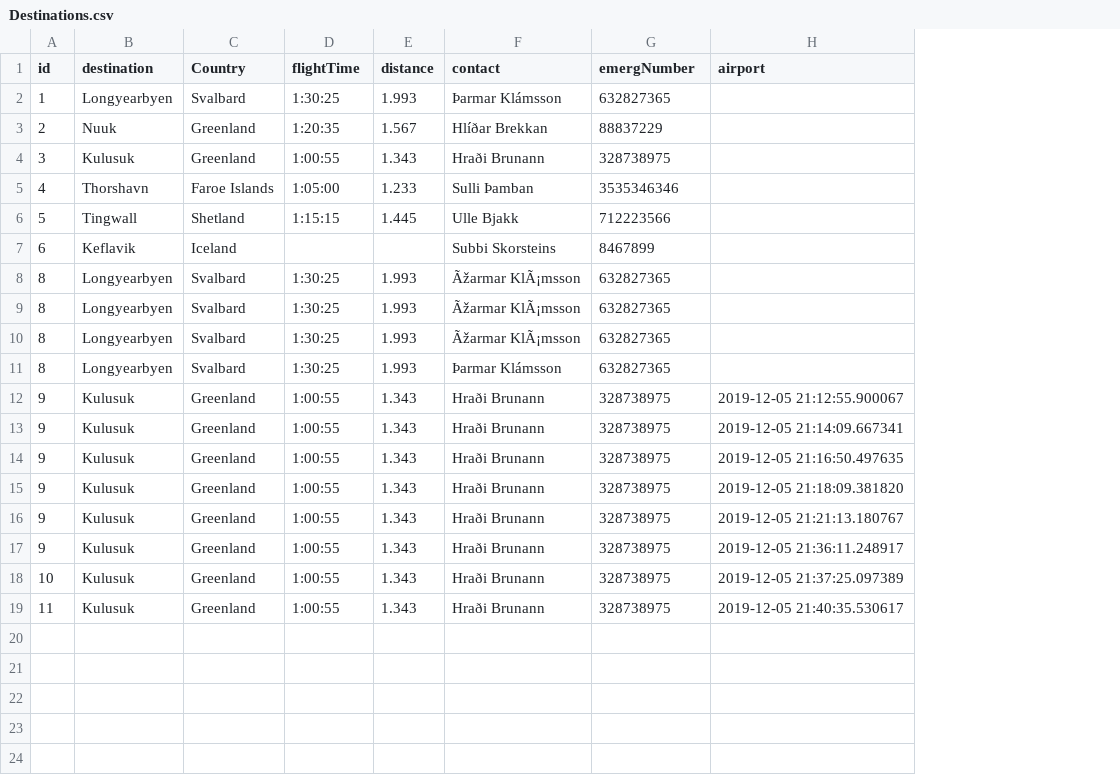
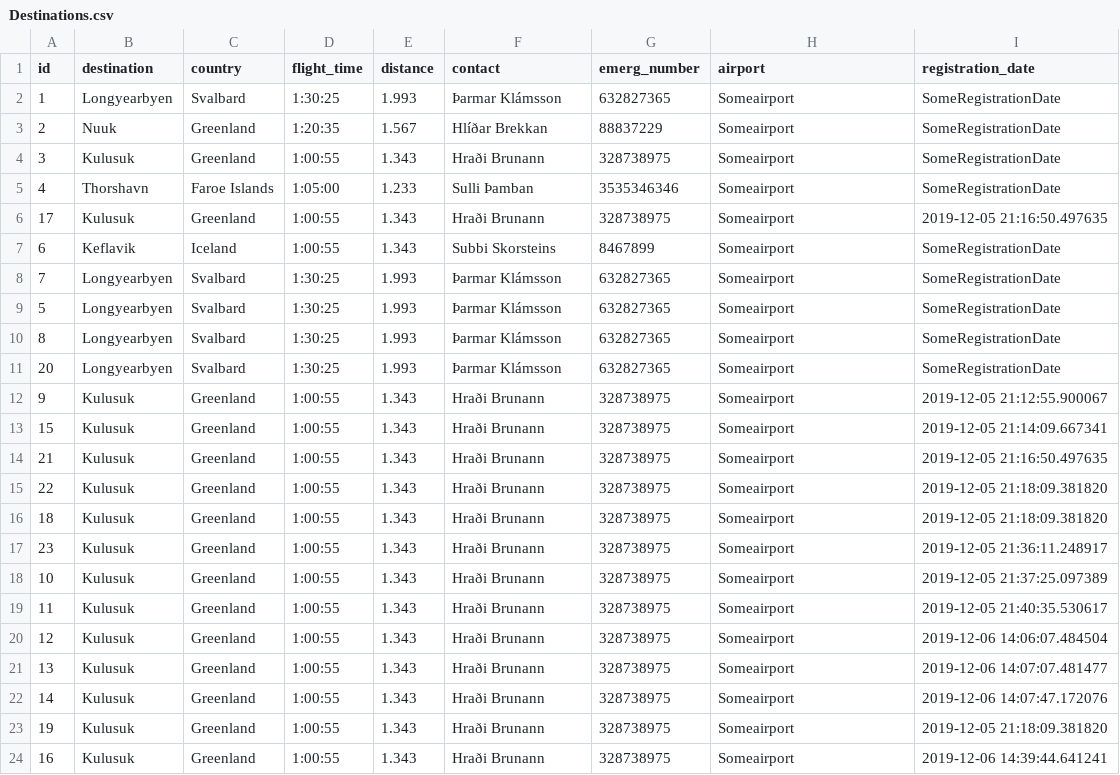
Before and after one commit to heidars19/3ja-vikna-verkefni, a CSV file: program_code/Data/Destinations.csv, drawn as a sheet; removed rows and columns are numbered as before the commit, all else as after; the diff names each change by its address in the sheet, - before the commit and + after, or states it on an @@ line.

```diff
--- a/program_code/Data/Destinations.csv
+++ b/program_code/Data/Destinations.csv
+column I (registration_date), rows 2-5: all SomeRegistrationDate; rows 7-19: SomeRegistrationDate | SomeRegistrationDate | SomeRegistrationDate | SomeRegistrationDate | SomeRegistrationDate | 2019-12-05 21:12:55.900067 | 2019-12-05 21:14:09.667341 | 2019-12-05 21:16:50.497635 | 2019-12-05 21:18:09.381820 | 2019-12-05 21:18:09.381820 | 2019-12-05 21:36:11.248917 | 2019-12-05 21:37:25.097389 | 2019-12-05 21:40:35.530617
-C1: Country
+C1: country
-D1: flightTime
+D1: flight_time
-G1: emergNumber
+G1: emerg_number
-H2:H5 (airport): (empty)
+H2:H5 (airport): Someairport
-row 6: 5 | Tingwall | Shetland | 1:15:15 | 1.445 | Ulle Bjakk | 712223566
+row 6: 17 | Kulusuk | Greenland | 1:00:55 | 1.343 | Hraði Brunann | 328738975 | Someairport | 2019-12-05 21:16:50.497635
-D7 (flight_time): (empty)
+D7 (flight_time): 1:00:55
-E7 (distance): (empty)
+E7 (distance): 1.343
-H7:H11 (airport): (empty)
+H7:H11 (airport): Someairport
-A8 (id): 8
+A8 (id): 7
-F8:F10 (contact): Ãžarmar KlÃ¡msson
+F8:F10 (contact): Þarmar Klámsson
-A9 (id): 8
+A9 (id): 5
-A11 (id): 8
+A11 (id): 20
-H12 (airport): 2019-12-05 21:12:55.900067
+H12 (airport): Someairport
-A13 (id): 9
+A13 (id): 15
-H13 (airport): 2019-12-05 21:14:09.667341
+H13 (airport): Someairport
-A14 (id): 9
+A14 (id): 21
-H14 (airport): 2019-12-05 21:16:50.497635
+H14 (airport): Someairport
-A15 (id): 9
+A15 (id): 22
-H15 (airport): 2019-12-05 21:18:09.381820
+H15 (airport): Someairport
-A16 (id): 9
+A16 (id): 18
-H16 (airport): 2019-12-05 21:21:13.180767
+H16 (airport): Someairport
-A17 (id): 9
+A17 (id): 23
-H17 (airport): 2019-12-05 21:36:11.248917
+H17 (airport): Someairport
-H18 (airport): 2019-12-05 21:37:25.097389
+H18 (airport): Someairport
-H19 (airport): 2019-12-05 21:40:35.530617
+H19 (airport): Someairport
+row 20: 12 | Kulusuk | Greenland | 1:00:55 | 1.343 | Hraði Brunann | 328738975 | Someairport | 2019-12-06 14:06:07.484504
+row 21: 13 | Kulusuk | Greenland | 1:00:55 | 1.343 | Hraði Brunann | 328738975 | Someairport | 2019-12-06 14:07:07.481477
+row 22: 14 | Kulusuk | Greenland | 1:00:55 | 1.343 | Hraði Brunann | 328738975 | Someairport | 2019-12-06 14:07:47.172076
+row 23: 19 | Kulusuk | Greenland | 1:00:55 | 1.343 | Hraði Brunann | 328738975 | Someairport | 2019-12-05 21:18:09.381820
+row 24: 16 | Kulusuk | Greenland | 1:00:55 | 1.343 | Hraði Brunann | 328738975 | Someairport | 2019-12-06 14:39:44.641241
```
Also changed, not shown: 2 other files.
